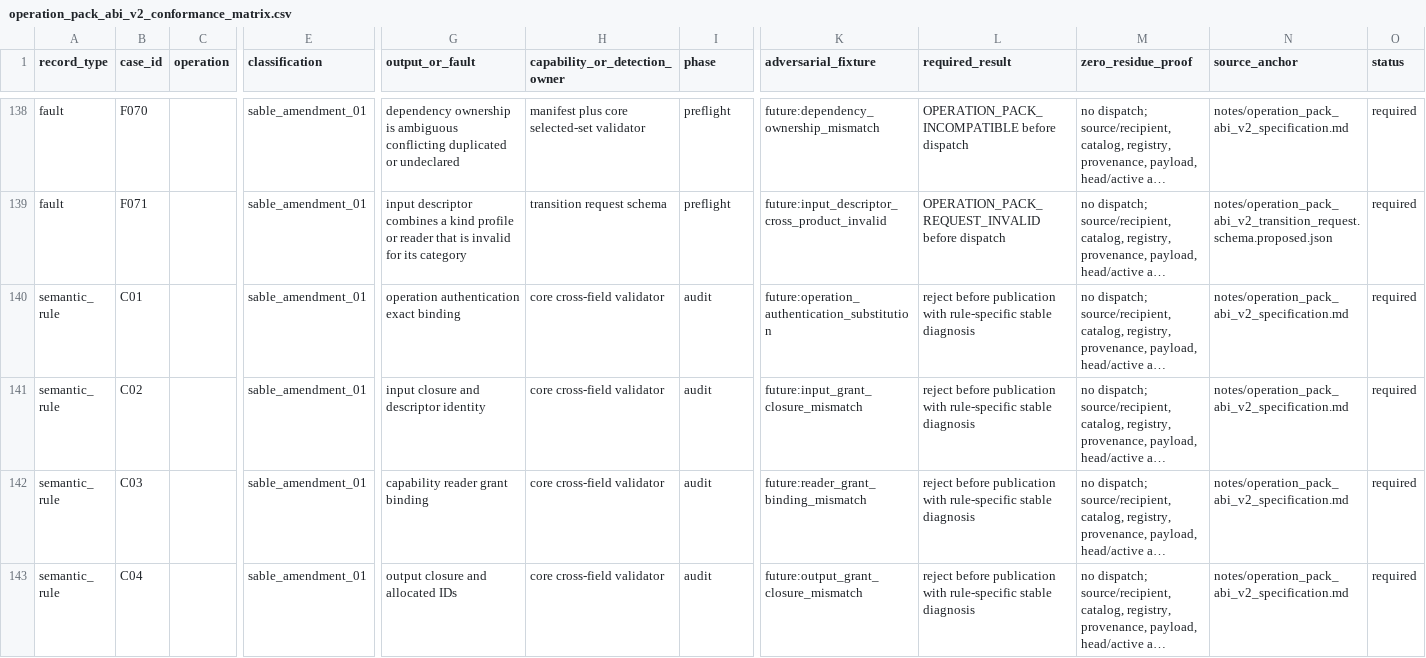
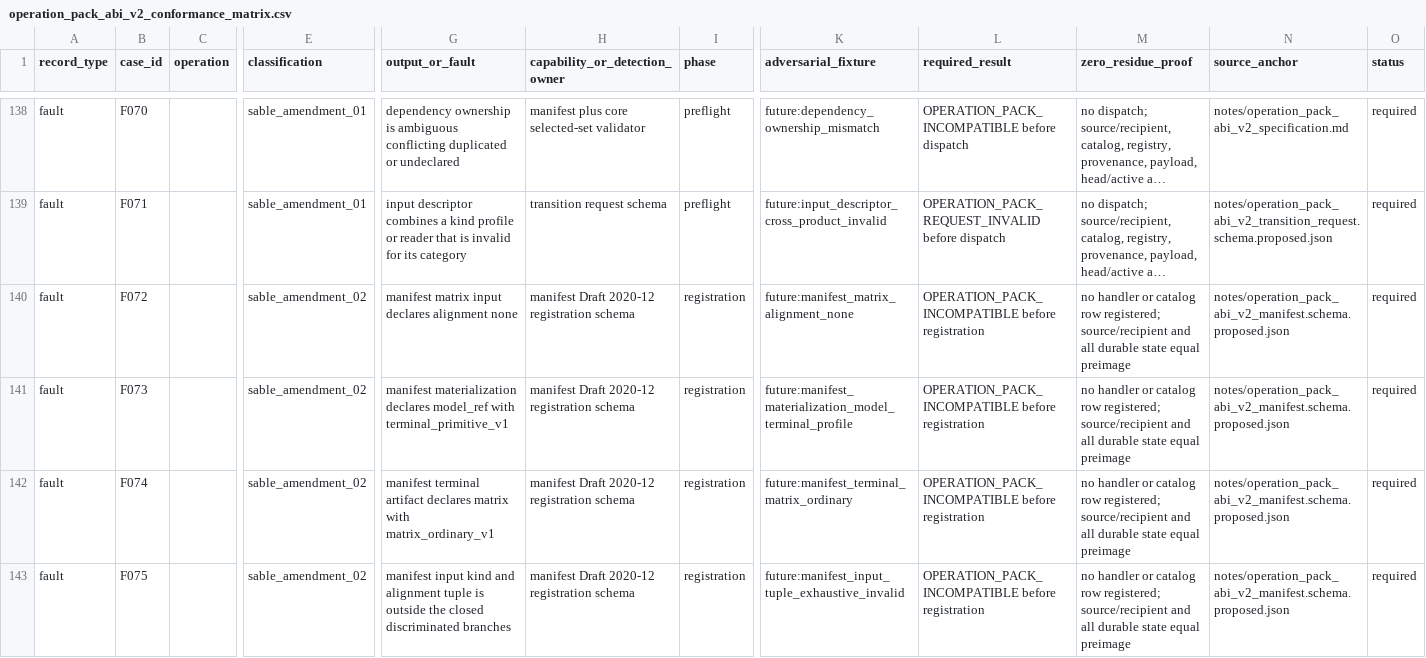
Before and after one commit to Tingvall/scworkbench, a CSV file: notes/operation_pack_abi_v2_conformance_matrix.csv, drawn as a sheet; only a part is shown, gaps mark what is left out; the shorter side is filled out with more unchanged rows; long unchanged cells end in …; rows hold the shown columns only; the diff covers the shown part only; the diff names each change by its address in the sheet, - before the commit and + after, or states it on an @@ line.

Commit message:
docs: align ABI v2 manifest declaration tuples

```diff
--- a/notes/operation_pack_abi_v2_conformance_matrix.csv
+++ b/notes/operation_pack_abi_v2_conformance_matrix.csv
+row 140: fault | F072 |  | sable_amendment_02 | manifest matrix input declares alignment none | manifest Draft 2020-12 registration schema | registration | future:manifest_matrix_alignment_none | OPERATION_PACK_INCOMPATIBLE before registration | no handler or catalog row registered; source/recipient and all durable state equal preimage | notes/operation_pack_abi_v2_manifest.schema.proposed.json | required
+row 141: fault | F073 |  | sable_amendment_02 | manifest materialization declares model_ref with terminal_primitive_v1 | manifest Draft 2020-12 registration schema | registration | future:manifest_materialization_model_terminal_profile | OPERATION_PACK_INCOMPATIBLE before registration | no handler or catalog row registered; source/recipient and all durable state equal preimage | notes/operation_pack_abi_v2_manifest.schema.proposed.json | required
+row 142: fault | F074 |  | sable_amendment_02 | manifest terminal artifact declares matrix with matrix_ordinary_v1 | manifest Draft 2020-12 registration schema | registration | future:manifest_terminal_matrix_ordinary | OPERATION_PACK_INCOMPATIBLE before registration | no handler or catalog row registered; source/recipient and all durable state equal preimage | notes/operation_pack_abi_v2_manifest.schema.proposed.json | required
+row 143: fault | F075 |  | sable_amendment_02 | manifest input kind and alignment tuple is outside the closed discriminated branches | manifest Draft 2020-12 registration schema | registration | future:manifest_input_tuple_exhaustive_invalid | OPERATION_PACK_INCOMPATIBLE before registration | no handler or catalog row registered; source/recipient and all durable state equal preimage | notes/operation_pack_abi_v2_manifest.schema.proposed.json | required
```
Also changed, not shown: 3 added rows and 2 edited cells elsewhere in this file, 3 other files.
